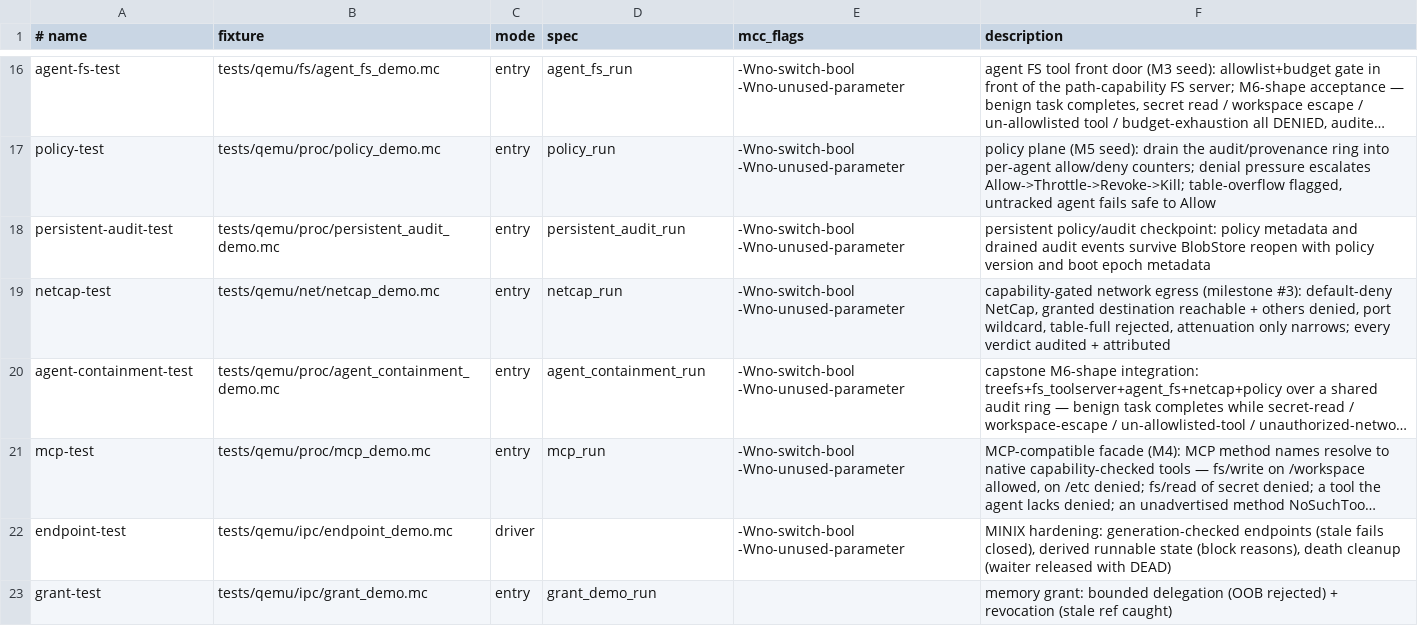
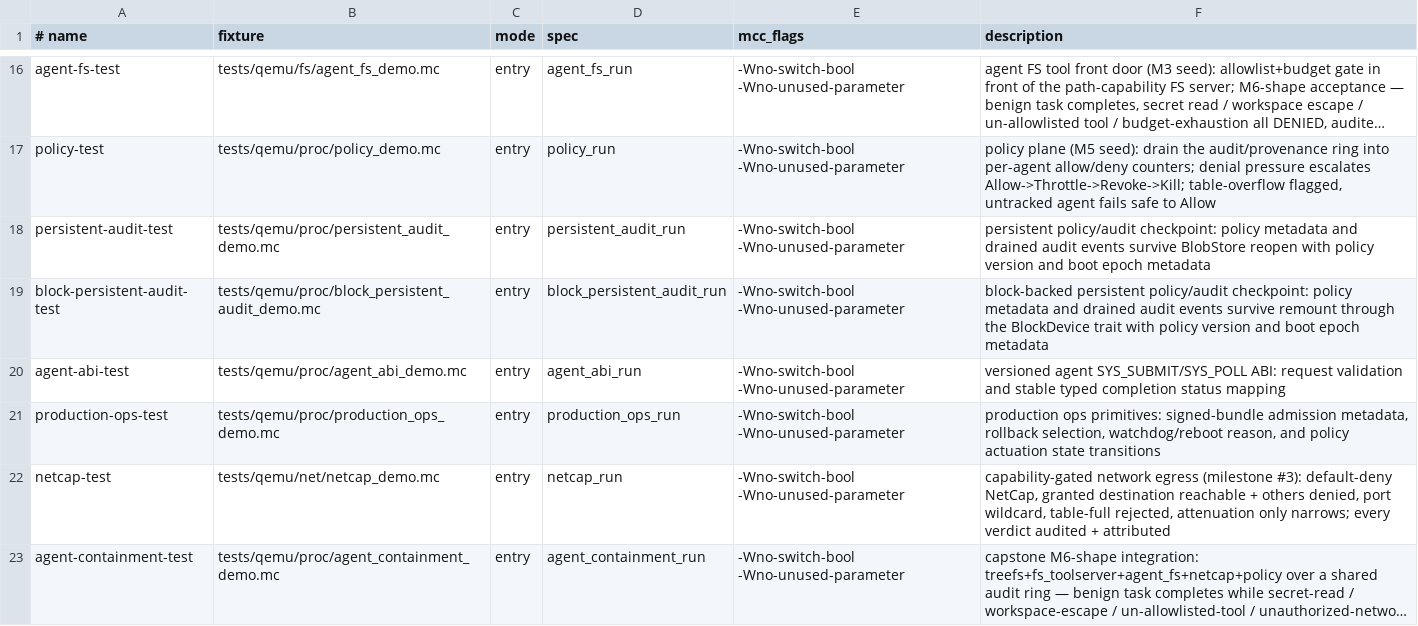
Before and after one commit to Haofei/modern-c, a TSV file: tools/lib/host-tests.tsv, drawn as a sheet; only a part is shown, gaps mark what is left out; the shorter side is filled out with more unchanged rows; long unchanged cells end in ….

Commit message:
Add production readiness primitives

```diff
--- a/tools/lib/host-tests.tsv
+++ b/tools/lib/host-tests.tsv
@@ -18,2 +18,5 @@ policy-test	tests/qemu/proc/policy_demo.mc	entry	policy_run	-Wno-switch-bool -Wn
 persistent-audit-test	tests/qemu/proc/persistent_audit_demo.mc	entry	persistent_audit_run	-Wno-switch-bool -Wno-unused-parameter	persistent policy/audit checkpoint: policy metadata and drained audit events survive BlobStore reopen with policy version and boot epoch metadata
+block-persistent-audit-test	tests/qemu/proc/block_persistent_audit_demo.mc	entry	block_persistent_audit_run	-Wno-switch-bool -Wno-unused-parameter	block-backed persistent policy/audit checkpoint: policy metadata and drained audit events survive remount through the BlockDevice trait with policy version and boot epoch metadata
+agent-abi-test	tests/qemu/proc/agent_abi_demo.mc	entry	agent_abi_run	-Wno-switch-bool -Wno-unused-parameter	versioned agent SYS_SUBMIT/SYS_POLL ABI: request validation and stable typed completion status mapping
+production-ops-test	tests/qemu/proc/production_ops_demo.mc	entry	production_ops_run	-Wno-switch-bool -Wno-unused-parameter	production ops primitives: signed-bundle admission metadata, rollback selection, watchdog/reboot reason, and policy actuation state transitions
 netcap-test	tests/qemu/net/netcap_demo.mc	entry	netcap_run	-Wno-switch-bool -Wno-unused-parameter	capability-gated network egress (milestone #3): default-deny NetCap, granted destination reachable + others denied, port wildcard, table-full rejected, attenuation only narrows; every verdict audited + attributed
```
Also changed, not shown: 12 other files.
